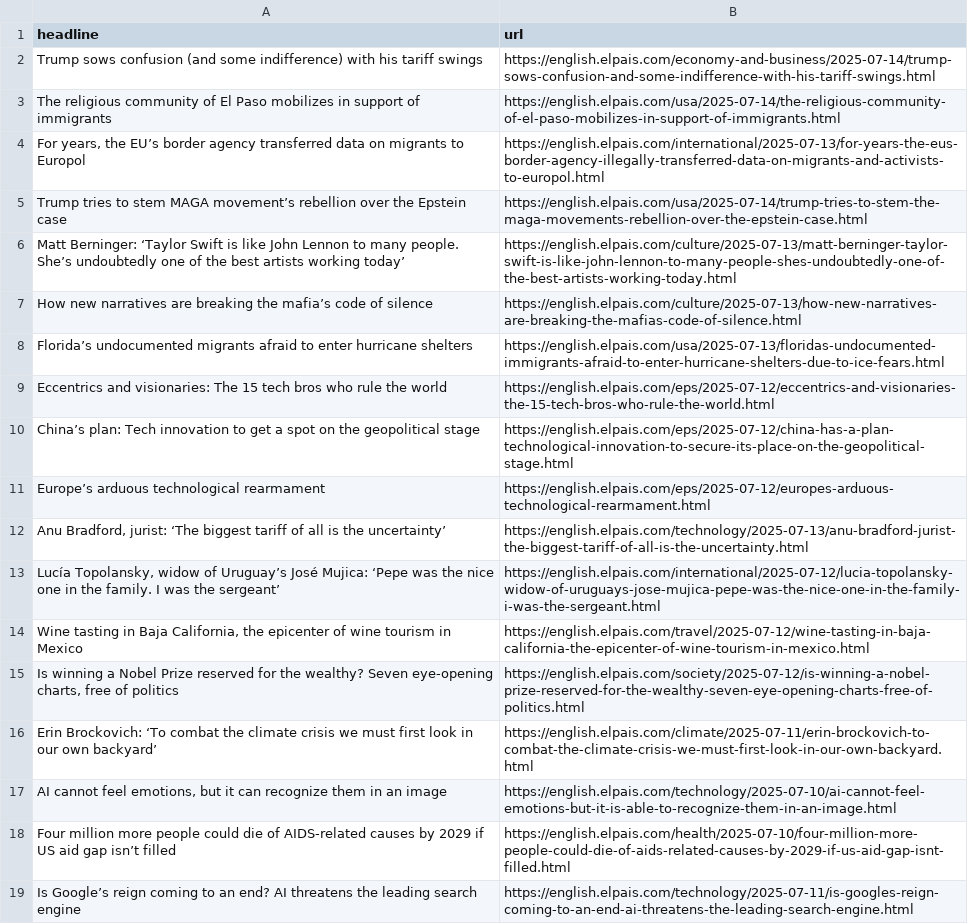
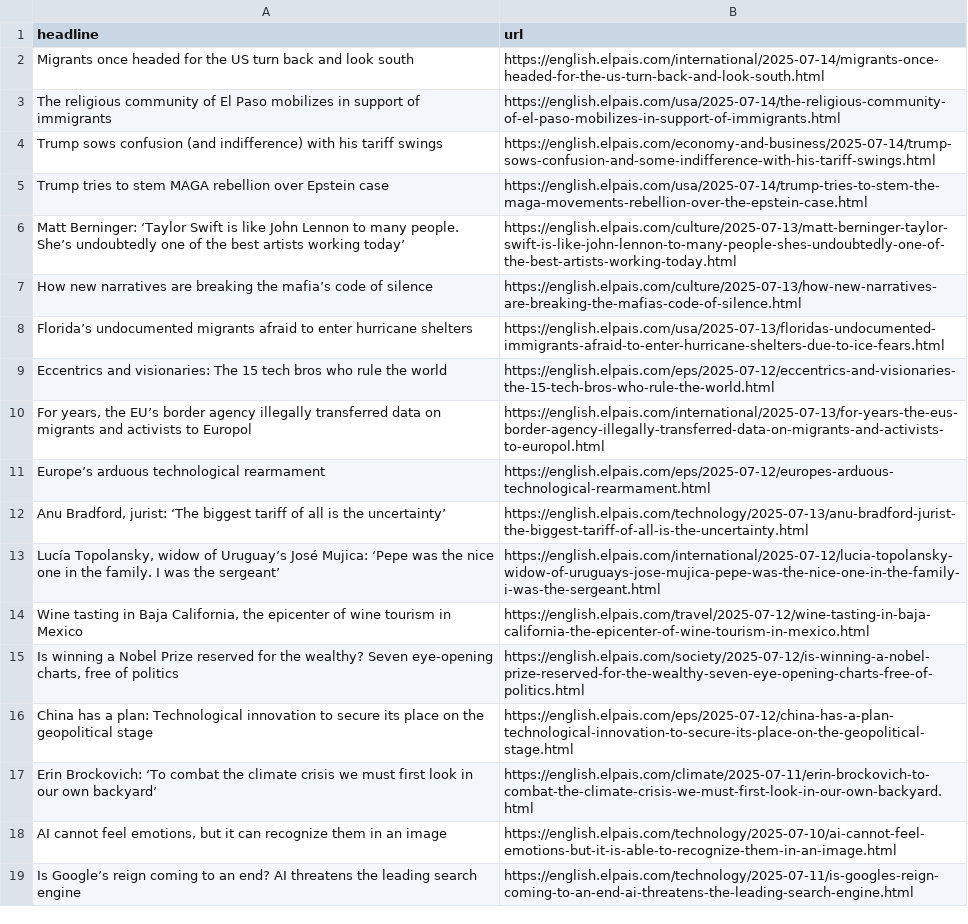
Before and after one commit to architmeta/lede-el-pasi-autoscraper, a CSV file: headlines.csv, drawn as a sheet; only a part is shown.

```diff
--- a/headlines.csv
+++ b/headlines.csv
@@ -1,6 +1,6 @@
 headline,url
-Trump sows confusion (and some indifference) with his tariff swings,https://english.elpais.com/economy-and-business/2025-07-14/trump-sows-confusion-and-some-indifference-with-his-tariff-swings.html
+Migrants once headed for the US turn back and look south,https://english.elpais.com/international/2025-07-14/migrants-once-headed-for-the-us-turn-back-and-look-south.html
 The religious community of El Paso mobilizes in support of immigrants,https://english.elpais.com/usa/2025-07-14/the-religious-community-of-el-paso-mobilizes-in-support-of-immigrants.html
-"For years, the EU’s border agency transferred data on migrants to Europol",https://english.elpais.com/international/2025-07-13/for-years-the-eus-border-agency-illegally-transferred-data-on-migrants-and-activists-to-europol.html
-Trump tries to stem MAGA movement’s rebellion over the Epstein case,https://english.elpais.com/usa/2025-07-14/trump-tries-to-stem-the-maga-movements-rebellion-over-the-epstein-case.html
+Trump sows confusion (and indifference) with his tariff swings,https://english.elpais.com/economy-and-business/2025-07-14/trump-sows-confusion-and-some-indifference-with-his-tariff-swings.html
+Trump tries to stem MAGA rebellion over Epstein case,https://english.elpais.com/usa/2025-07-14/trump-tries-to-stem-the-maga-movements-rebellion-over-the-epstein-case.html
 Matt Berninger: ‘Taylor Swift is like John Lennon to many people. She’s undoubtedly one of the best artists working today’,https://english.elpais.com/culture/2025-07-13/matt-berninger-taylor-swift-is-like-john-lennon-to-many-people-shes-undoubtedly-one-of-the-best-artists-working-today.html
@@ -9,4 +9,3 @@ Florida’s undocumented migrants afraid to enter hurricane shelters,https://eng
 Eccentrics and visionaries: The 15 tech bros who rule the world  ,https://english.elpais.com/eps/2025-07-12/eccentrics-and-visionaries-the-15-tech-bros-who-rule-the-world.html
-"China’s plan: Tech innovation to get  a spot on the geopolitical stage
-",https://english.elpais.com/eps/2025-07-12/china-has-a-plan-technological-innovation-to-secure-its-place-on-the-geopolitical-stage.html
+"For years, the EU’s border agency illegally transferred data on migrants and activists to Europol",https://english.elpais.com/international/2025-07-13/for-years-the-eus-border-agency-illegally-transferred-data-on-migrants-and-activists-to-europol.html
 Europe’s arduous technological rearmament,https://english.elpais.com/eps/2025-07-12/europes-arduous-technological-rearmament.html
@@ -16,5 +15,5 @@ Europe’s arduous technological rearmament,https://english.elpais.com/eps/2025-
 "Is winning a Nobel Prize reserved for the wealthy? Seven eye-opening charts, free of politics",https://english.elpais.com/society/2025-07-12/is-winning-a-nobel-prize-reserved-for-the-wealthy-seven-eye-opening-charts-free-of-politics.html
+China has a plan: Technological innovation to secure its place on the geopolitical stage,https://english.elpais.com/eps/2025-07-12/china-has-a-plan-technological-innovation-to-secure-its-place-on-the-geopolitical-stage.html
 Erin Brockovich: ‘To combat the climate crisis we must first look in our own backyard’,https://english.elpais.com/climate/2025-07-11/erin-brockovich-to-combat-the-climate-crisis-we-must-first-look-in-our-own-backyard.html
 "AI cannot feel emotions, but it can recognize them in an image ",https://english.elpais.com/technology/2025-07-10/ai-cannot-feel-emotions-but-it-is-able-to-recognize-them-in-an-image.html
-Four million more people could die of AIDS-related causes by 2029 if US aid gap isn’t filled,https://english.elpais.com/health/2025-07-10/four-million-more-people-could-die-of-aids-related-causes-by-2029-if-us-aid-gap-isnt-filled.html
 Is Google’s reign coming to an end? AI threatens the leading search engine,https://english.elpais.com/technology/2025-07-11/is-googles-reign-coming-to-an-end-ai-threatens-the-leading-search-engine.html
```
